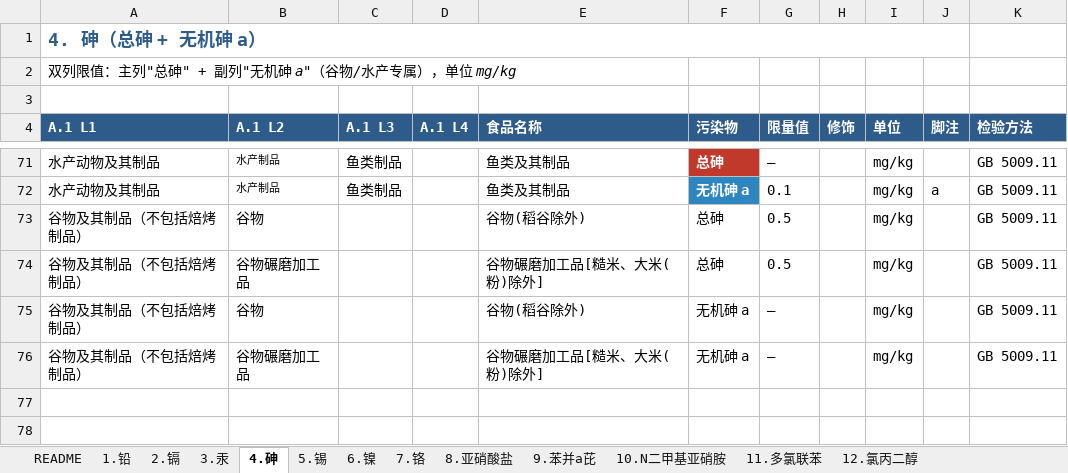
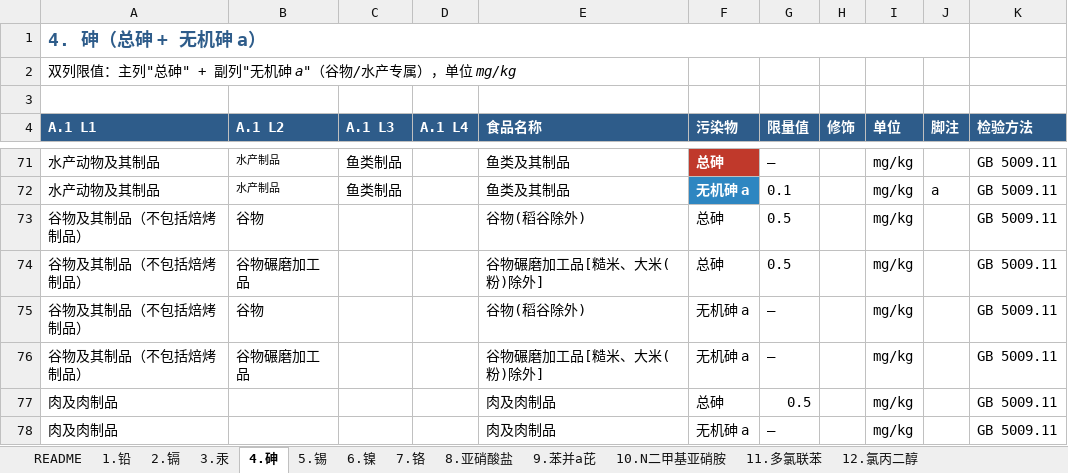
Before and after one commit to 5678Hub/jianyu, an Excel workbook: data/gb2762/_gb2762_2025_12项污染物_v6_synced.xlsx, sheet 4.砷, drawn as a sheet; only a part is shown, gaps mark what is left out; values as stored, in another font and other column widths than the file's, no borders; the diff names each change by its address in the sheet, - before the commit and + after, or states it on an @@ line.

Commit message:
fix: v38 L1 肉及肉制品 详情页缺总砷,镉通类项误入 L1
用户截图(食品类别: 肉及肉制品)显示 L1 详情页本级应是 2 条:
- 总砷 ≤0.5 mg/kg(按 GB 5009.11,以 As 计)
- 铬 ≤1.0 mg/kg(按 GB 5009.123,以 Cr 计)

修复:
1. 4.砷 表新增 row 77-78: L1=肉及肉制品 通类项(总砷 0.5 + 无机砷 a —)
   - GB PDF 表 4 page 9 末段明确有'肉及肉制品 0.5 —' 限量
2. 2.镉 表删除 row 49: 肉及肉制品(畜禽内脏及其制品除外) 0.1
   - 按用户截图2,L1 详情页只显示 2 条(总砷+铬),不显示镉
   - 原 row 49 经 v19 is_l1_category_item 归 L1 通类项,与用户预期不符

结果: L1 肉及肉制品 详情页通类项 = 总砷 0.5 + 铬 1.0,与用户截图2 一致

sw.js CACHE_BUST 升级 v37 → v38

```diff
--- a/data/gb2762/_gb2762_2025_12项污染物_v6_synced.xlsx (sheet 4.砷)
+++ b/data/gb2762/_gb2762_2025_12项污染物_v6_synced.xlsx (sheet 4.砷)
+row 77: 肉及肉制品 |  |  |  | 肉及肉制品 | 总砷 | 0.5 |  | mg/kg |  | GB 5009.11
+row 78: 肉及肉制品 |  |  |  | 肉及肉制品 | 无机砷 a | — |  | mg/kg |  | GB 5009.11
```
Also changed, not shown: sheet 2.镉, 3 other files.
